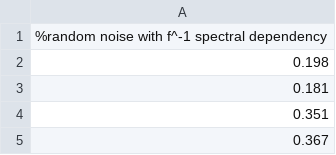
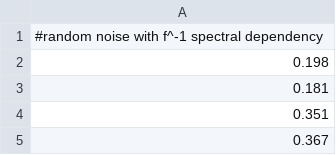
Before and after one commit to crisien/hybrid_precipitation_index, a CSV file: evapo.csv, drawn as a sheet; only a part is shown.

Commit message:
Update evapo.csv

```diff
--- a/evapo.csv
+++ b/evapo.csv
@@ -1,2 +1,2 @@
-%random noise with f^-1 spectral dependency
+#random noise with f^-1 spectral dependency
 0.198
```
